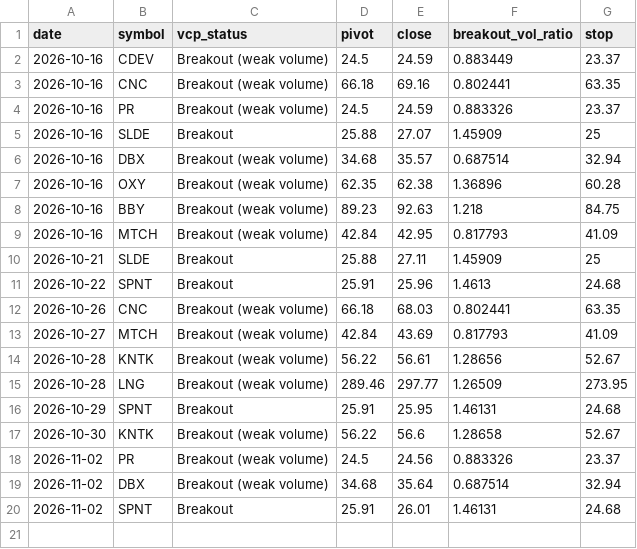
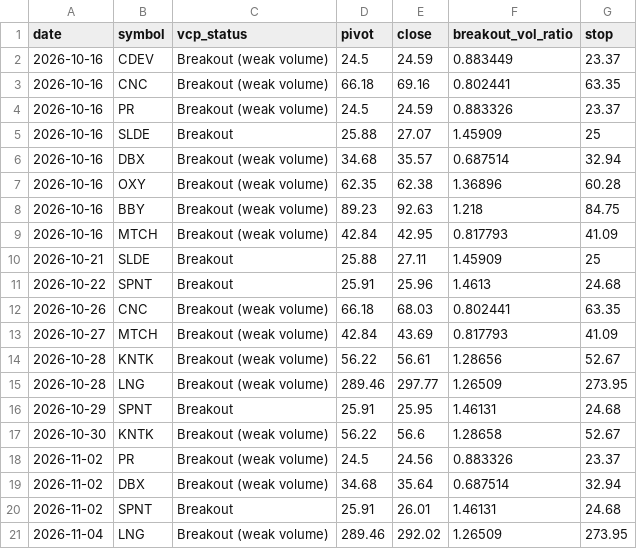
Before and after one commit to teesarasas/sepa-screener, a CSV file: data/signals_log.csv, drawn as a sheet.

```diff
--- a/data/signals_log.csv
+++ b/data/signals_log.csv
@@ -20 +20,2 @@ date,symbol,vcp_status,pivot,close,breakout_vol_ratio,stop
 2026-11-02,SPNT,Breakout,25.91,26.01,1.46131,24.68
+2026-11-04,LNG,Breakout (weak volume),289.46,292.02,1.26509,273.95
```
Also changed, not shown: data/watchlist.csv, 2 other files.
